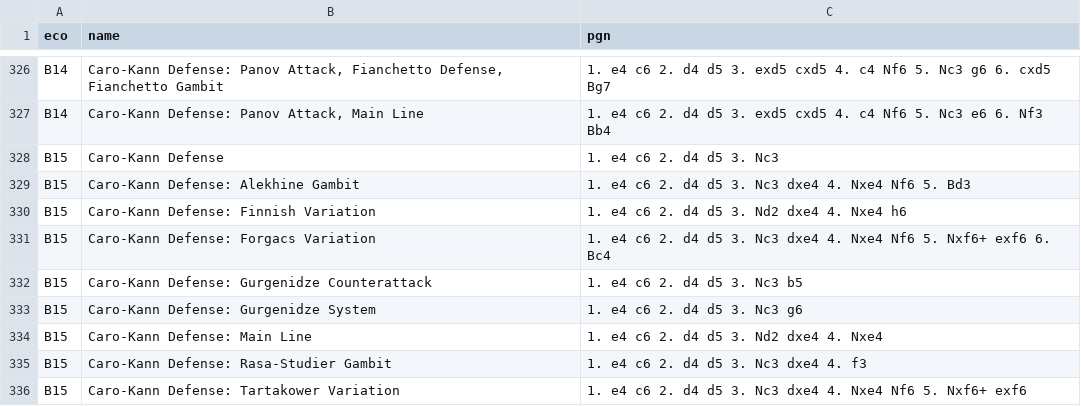
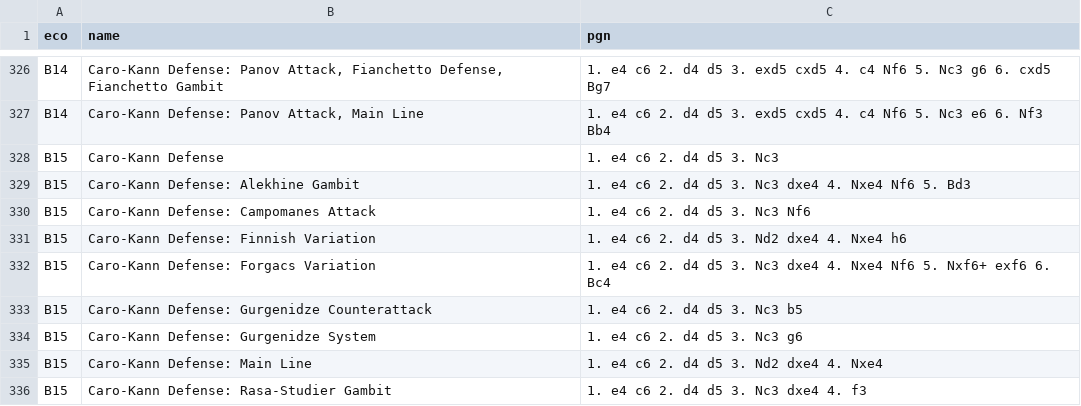
Before and after one commit to lichess-org/chess-openings, a TSV file: b.tsv, drawn as a sheet; only a part is shown, gaps mark what is left out; the shorter side is filled out with more unchanged rows.

Commit message:
add Campomanes Attack

```diff
--- a/b.tsv
+++ b/b.tsv
@@ -329,2 +329,3 @@ B15	Caro-Kann Defense	1. e4 c6 2. d4 d5 3. Nc3
 B15	Caro-Kann Defense: Alekhine Gambit	1. e4 c6 2. d4 d5 3. Nc3 dxe4 4. Nxe4 Nf6 5. Bd3
+B15	Caro-Kann Defense: Campomanes Attack	1. e4 c6 2. d4 d5 3. Nc3 Nf6
 B15	Caro-Kann Defense: Finnish Variation	1. e4 c6 2. d4 d5 3. Nd2 dxe4 4. Nxe4 h6
```
